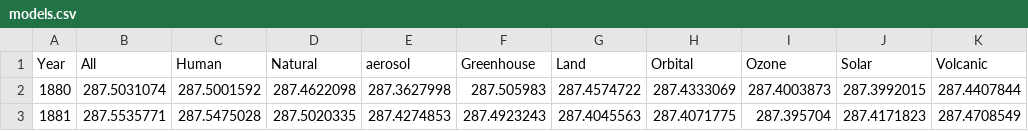
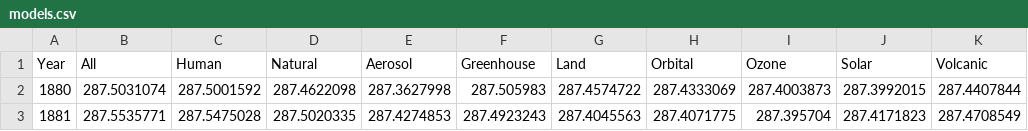
Before and after one commit to amanarora10/amanarora10.github.io, a CSV file: models.csv, drawn as a sheet; only a part is shown.

```diff
--- a/models.csv
+++ b/models.csv
@@ -1,2 +1,2 @@
-Year,All,Human,Natural,aerosol,Greenhouse,Land,Orbital,Ozone,Solar,Volcanic
+Year,All,Human,Natural,Aerosol,Greenhouse,Land,Orbital,Ozone,Solar,Volcanic
 1880,287.5031074,287.5001592,287.4622098,287.3627998,287.505983,287.4574722,287.4333069,287.4003873,287.3992015,287.4407844
```
Also changed, not shown: 4 other files.
